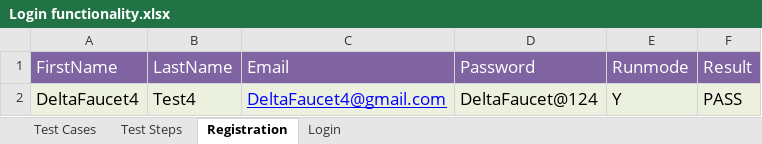
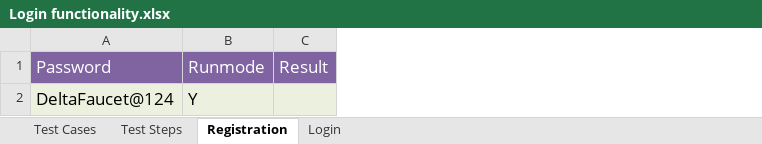
Before and after one commit to sathishbob/testing, an Excel workbook: target/test-classes/com/born/xls/Login functionality.xlsx, sheet Registration, drawn as a sheet; values as stored, in another font and other column widths than the file's, no borders; removed rows and columns are numbered as before the commit, all else as after; the diff names each change by its address in the sheet, - before the commit and + after, or states it on an @@ line.

```diff
--- a/target/test-classes/com/born/xls/Login functionality.xlsx (sheet Registration)
+++ b/target/test-classes/com/born/xls/Login functionality.xlsx (sheet Registration)
-column A, rows 1-2: FirstName | DeltaFaucet4
-column B, rows 1-2: LastName | Test4
-column C, rows 1-2: Email | DeltaFaucet4@gmail.com
-C2: PASS
+C2: (empty)
```
Also changed, not shown: sheet Test Steps, sheet Test Cases, sheet Login, target/classes/com/born/xls/Login functionality.xlsx, target/classes/com/born/xls/Suite.xlsx, 20 other files.
